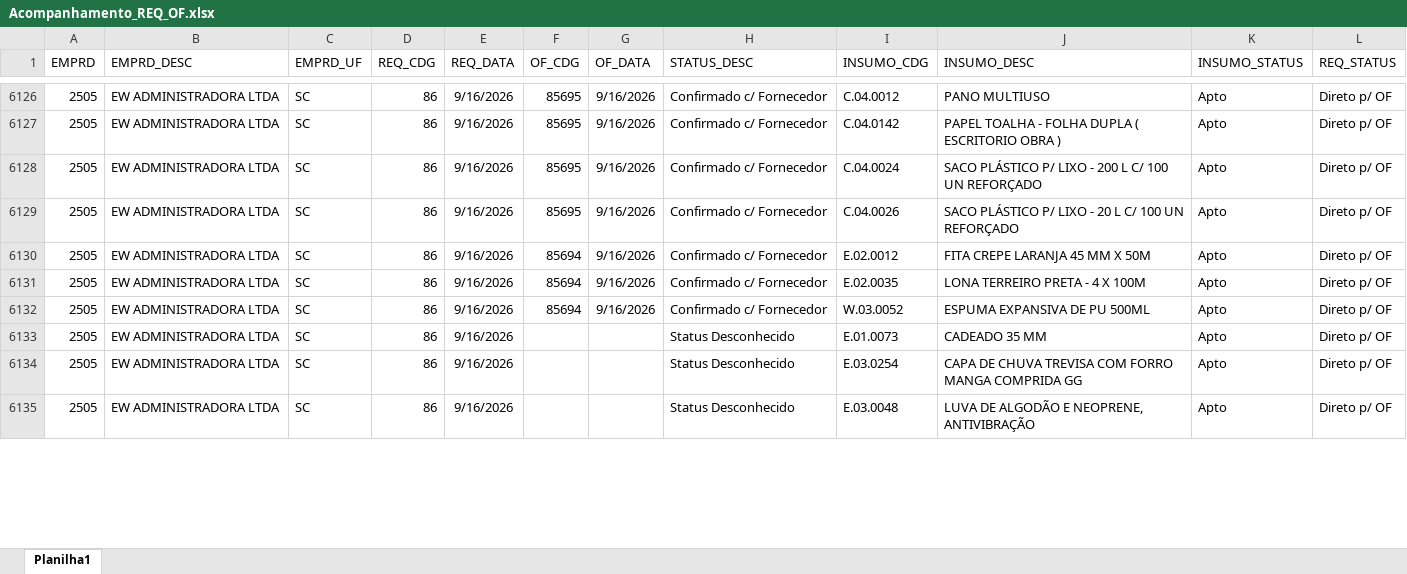
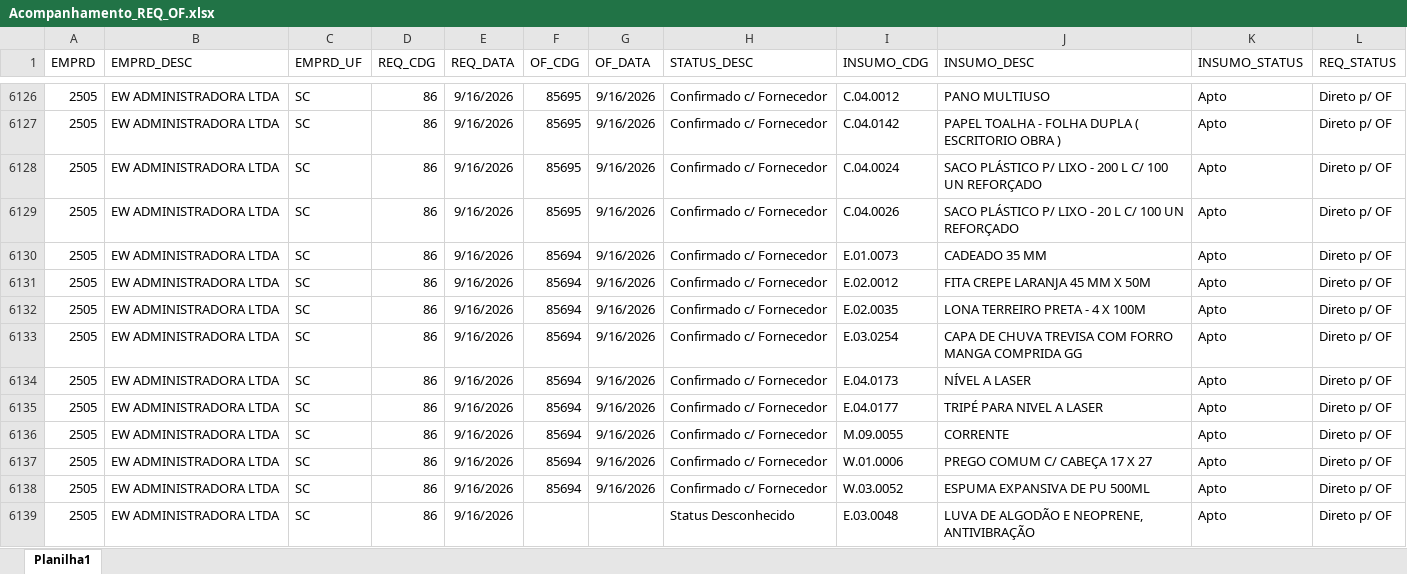
Before and after one commit to Mgiglio98/acompanhamento-requisicoes, an Excel workbook: Acompanhamento_REQ_OF.xlsx, sheet Planilha1, drawn as a sheet; only a part is shown, gaps mark what is left out; values as stored, in another font and other column widths than the file's, no borders; removed rows and columns are numbered as before the commit, all else as after; the diff covers the shown part only; the diff names each change by its address in the sheet, - before the commit and + after, or states it on an @@ line.

Commit message:
Add files via upload

```diff
--- a/Acompanhamento_REQ_OF.xlsx (sheet Planilha1)
+++ b/Acompanhamento_REQ_OF.xlsx (sheet Planilha1)
+row 6130: 2505 | EW ADMINISTRADORA LTDA | SC | 86 | 9/16/2026 | 85694 | 9/16/2026 | Confirmado c/ Fornecedor | E.01.0073 | CADEADO 35 MM | Apto | Direto p/ OF
+row 6133: 2505 | EW ADMINISTRADORA LTDA | SC | 86 | 9/16/2026 | 85694 | 9/16/2026 | Confirmado c/ Fornecedor | E.03.0254 | CAPA DE CHUVA TREVISA COM FORRO MANGA COMPRIDA GG | Apto | Direto p/ OF
+row 6134: 2505 | EW ADMINISTRADORA LTDA | SC | 86 | 9/16/2026 | 85694 | 9/16/2026 | Confirmado c/ Fornecedor | E.04.0173 | NÍVEL A LASER | Apto | Direto p/ OF
+row 6135: 2505 | EW ADMINISTRADORA LTDA | SC | 86 | 9/16/2026 | 85694 | 9/16/2026 | Confirmado c/ Fornecedor | E.04.0177 | TRIPÉ PARA NIVEL A LASER | Apto | Direto p/ OF
+row 6136: 2505 | EW ADMINISTRADORA LTDA | SC | 86 | 9/16/2026 | 85694 | 9/16/2026 | Confirmado c/ Fornecedor | M.09.0055 | CORRENTE | Apto | Direto p/ OF
+row 6137: 2505 | EW ADMINISTRADORA LTDA | SC | 86 | 9/16/2026 | 85694 | 9/16/2026 | Confirmado c/ Fornecedor | W.01.0006 | PREGO COMUM C/ CABEÇA 17 X 27 | Apto | Direto p/ OF
-row 6133: 2505 | EW ADMINISTRADORA LTDA | SC | 86 | 9/16/2026 |  |  | Status Desconhecido | E.01.0073 | CADEADO 35 MM | Apto | Direto p/ OF
-row 6134: 2505 | EW ADMINISTRADORA LTDA | SC | 86 | 9/16/2026 |  |  | Status Desconhecido | E.03.0254 | CAPA DE CHUVA TREVISA COM FORRO MANGA COMPRIDA GG | Apto | Direto p/ OF
```
Also changed, not shown: 11 added rows, 4 removed rows and 20 edited cells elsewhere in this sheet.
